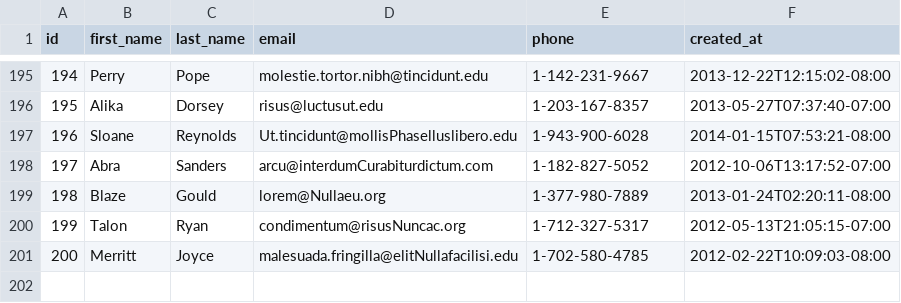
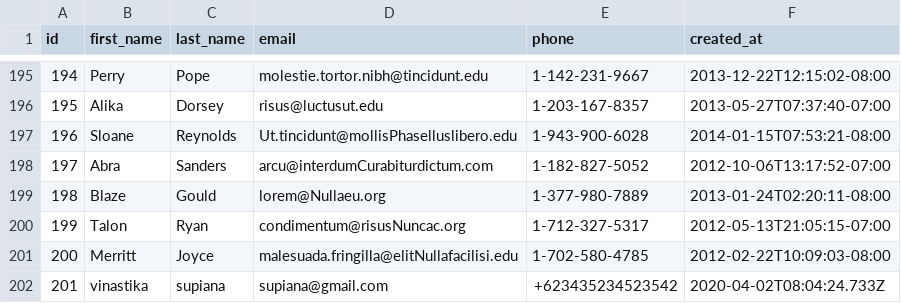
Before and after one commit to prime-fox-2020/parsing-data, a CSV file: people.csv, drawn as a sheet; only a part is shown, gaps mark what is left out; the diff names each change by its address in the sheet, - before the commit and + after, or states it on an @@ line.

Commit message:
parsing-data done

```diff
--- a/people.csv
+++ b/people.csv
+row 202: 201 | vinastika | supiana | supiana@gmail.com | +623435234523542 | 2020-04-02T08:04:24.733Z
```
Also changed, not shown: 1 other file.
